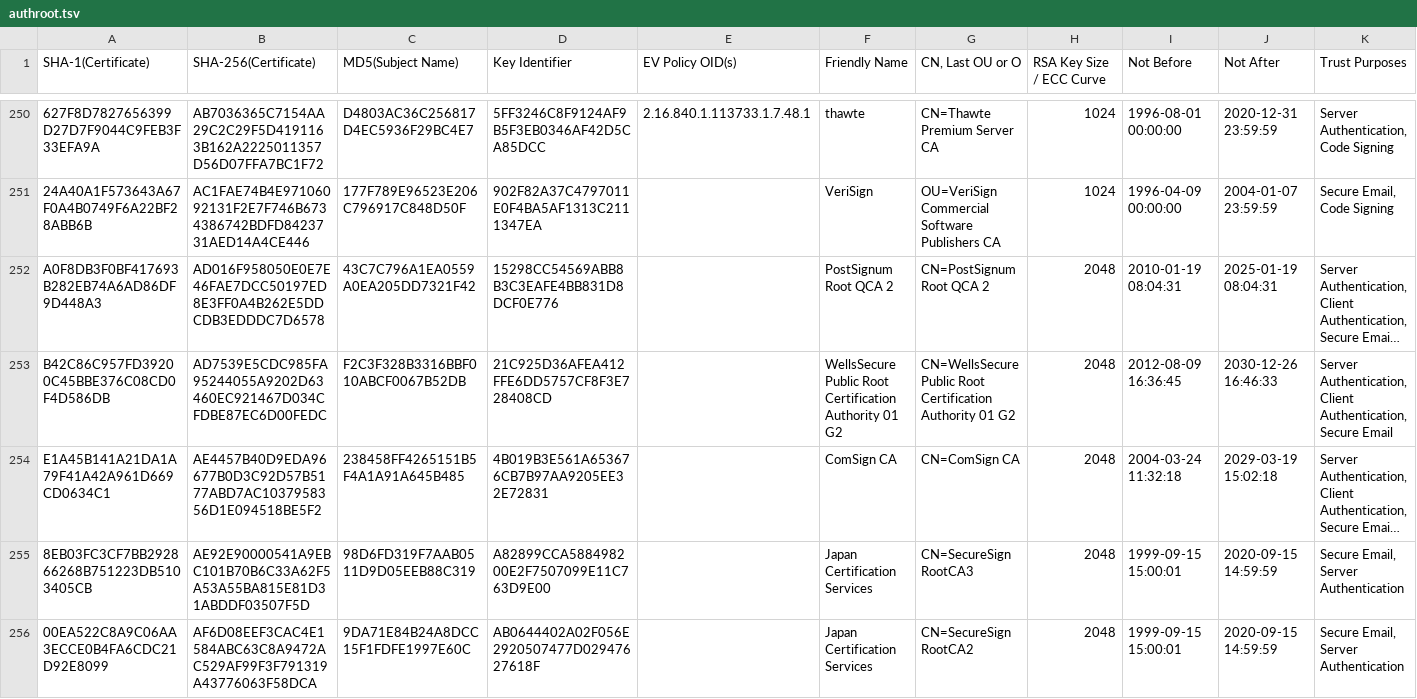
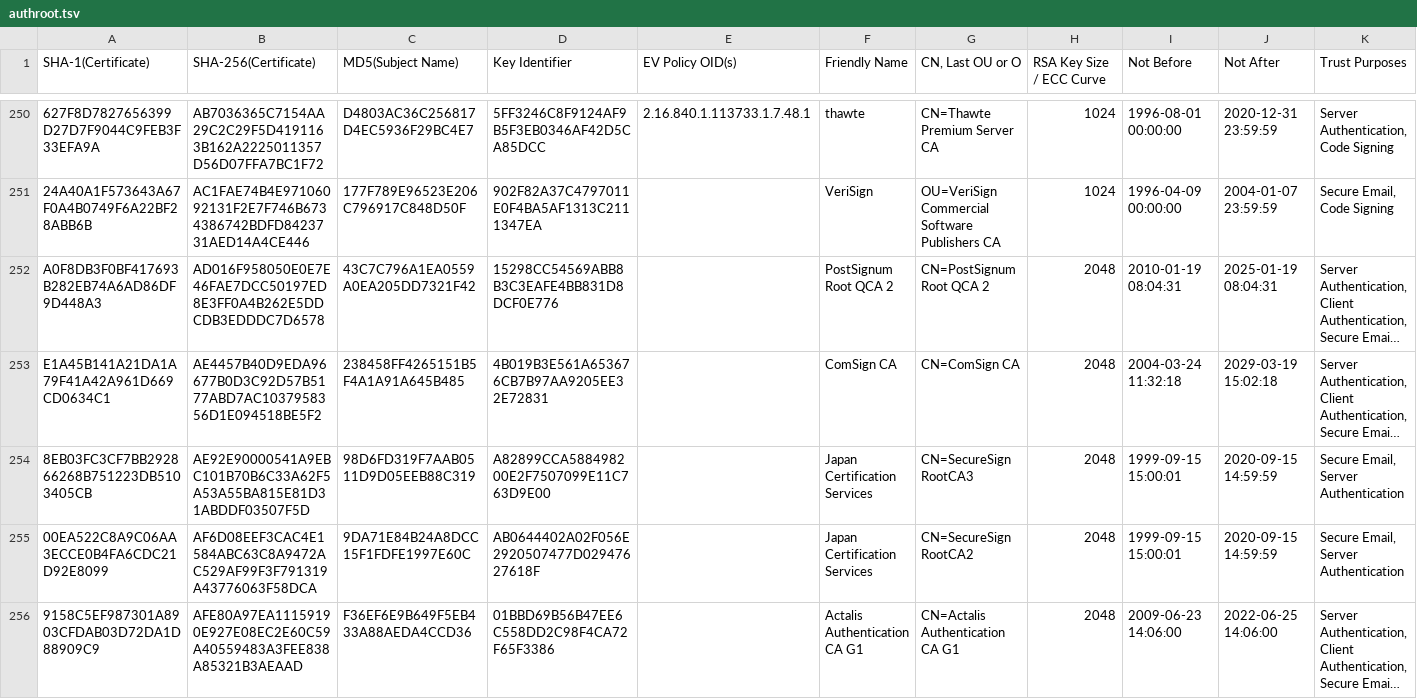
Before and after one commit to robstradling/authroot.stl, a TSV file: authroot.tsv, drawn as a sheet; only a part is shown, gaps mark what is left out; the shorter side is filled out with more unchanged rows; long unchanged cells end in …; removed rows and columns are numbered as before the commit, all else as after; the diff covers the shown part only; the diff names each change by its address in the sheet, - before the commit and + after, or states it on an @@ line.

```diff
--- a/authroot.tsv
+++ b/authroot.tsv
-row 253: B42C86C957FD39200C45BBE376C08CD0F4D586DB | AD7539E5CDC985FA95244055A9202D63460EC921467D034CFDBE87EC6D00FEDC | F2C3F328B3316BBF010ABCF0067B52DB | 21C925D36AFEA412FFE6DD5757CF8F3E728408CD |  | WellsSecure Public Root Certification Authority 01 G2 | CN=WellsSecure Public Root Certification Authority 01 G2 | 2048 | 2012-08-09 16:36:45 | 2030-12-26 16:46:33 | Server Authentication, Client Authentication, Secure Email
```
Also changed, not shown: 1 added row, 3 removed rows and 4 edited cells elsewhere in this file, 7 other files.
